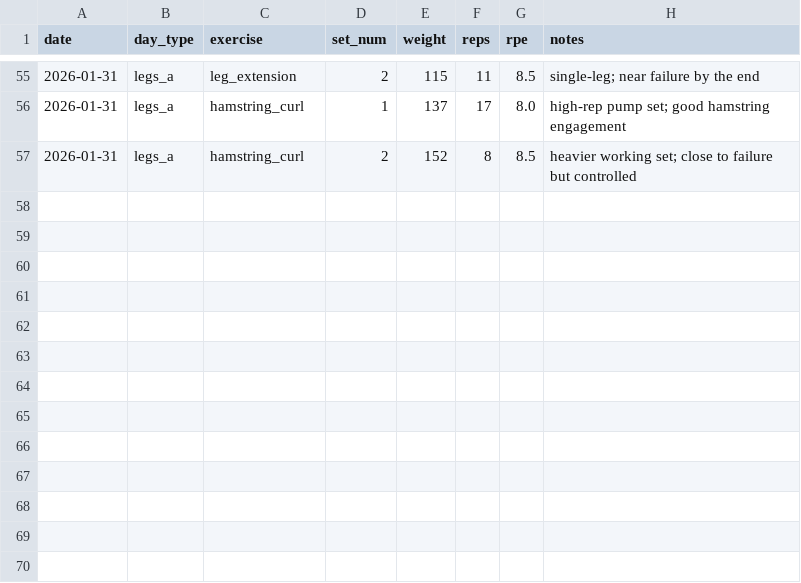
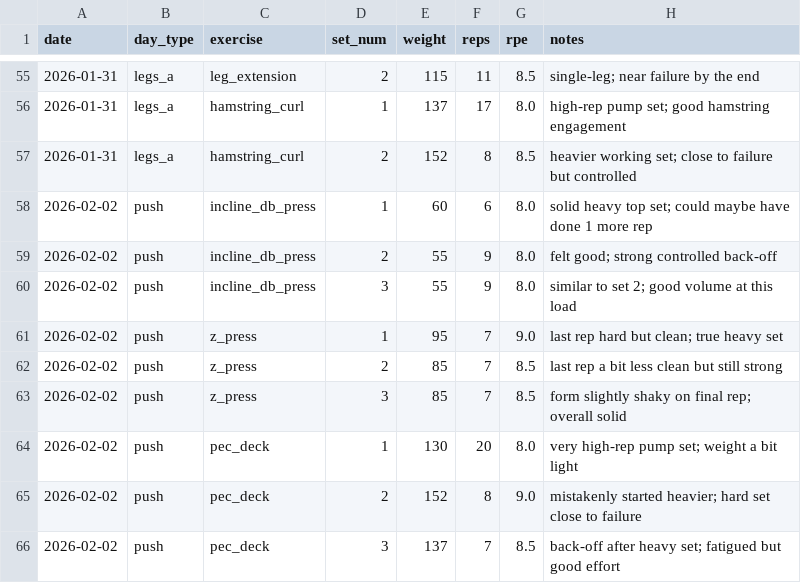
Before and after one commit to DelirousGuyde/workout-log, a CSV file: data/workouts.csv, drawn as a sheet; only a part is shown, gaps mark what is left out.

```diff
--- a/data/workouts.csv
+++ b/data/workouts.csv
@@ -57 +57,10 @@ date,day_type,exercise,set_num,weight,reps,rpe,notes
 2026-01-31,legs_a,hamstring_curl,2,152,8,8.5,"heavier working set; close to failure but controlled"
+2026-02-02,push,incline_db_press,1,60,6,8.0,"solid heavy top set; could maybe have done 1 more rep"
+2026-02-02,push,incline_db_press,2,55,9,8.0,"felt good; strong controlled back-off"
+2026-02-02,push,incline_db_press,3,55,9,8.0,"similar to set 2; good volume at this load"
+2026-02-02,push,z_press,1,95,7,9.0,"last rep hard but clean; true heavy set"
+2026-02-02,push,z_press,2,85,7,8.5,"last rep a bit less clean but still strong"
+2026-02-02,push,z_press,3,85,7,8.5,"form slightly shaky on final rep; overall solid"
+2026-02-02,push,pec_deck,1,130,20,8.0,"very high-rep pump set; weight a bit light"
+2026-02-02,push,pec_deck,2,152,8,9.0,"mistakenly started heavier; hard set close to failure"
+2026-02-02,push,pec_deck,3,137,7,8.5,"back-off after heavy set; fatigued but good effort"
```
